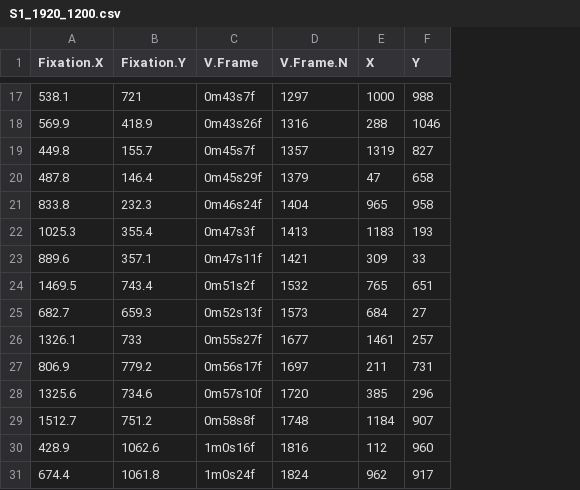
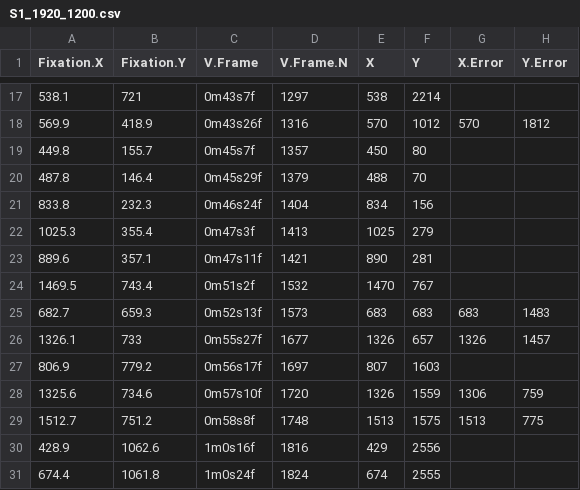
Before and after one commit to larigaldie-n/Validation_eyeScrollR, a CSV file: Validation/Analysis/Blinded/S1_1920_1200.csv, drawn as a sheet; only a part is shown, gaps mark what is left out; the diff covers the shown part only; the diff names each change by its address in the sheet, - before the commit and + after, or states it on an @@ line.

```diff
--- a/Validation/Analysis/Blinded/S1_1920_1200.csv
+++ b/Validation/Analysis/Blinded/S1_1920_1200.csv
+column G (X.Error), rows 18-29: 570 |  |  |  |  |  |  | 683 | 1326 |  | 1306 | 1513
+column H (Y.Error), rows 18-29: 1812 |  |  |  |  |  |  | 1483 | 1457 |  | 759 | 775
-E17 (X): 1000
+E17 (X): 538
-F17 (Y): 988
+F17 (Y): 2214
-E18 (X): 288
+E18 (X): 570
-F18 (Y): 1046
+F18 (Y): 1012
-E19 (X): 1319
+E19 (X): 450
-F19 (Y): 827
+F19 (Y): 80
-E20 (X): 47
+E20 (X): 488
-F20 (Y): 658
+F20 (Y): 70
-E21 (X): 965
+E21 (X): 834
-F21 (Y): 958
+F21 (Y): 156
-E22 (X): 1183
+E22 (X): 1025
-F22 (Y): 193
+F22 (Y): 279
-E23 (X): 309
+E23 (X): 890
-F23 (Y): 33
+F23 (Y): 281
-E24 (X): 765
+E24 (X): 1470
-F24 (Y): 651
+F24 (Y): 767
-E25 (X): 684
+E25 (X): 683
-F25 (Y): 27
+F25 (Y): 683
-E26 (X): 1461
+E26 (X): 1326
-F26 (Y): 257
+F26 (Y): 657
-E27 (X): 211
+E27 (X): 807
-F27 (Y): 731
+F27 (Y): 1603
-E28 (X): 385
+E28 (X): 1326
-F28 (Y): 296
+F28 (Y): 1559
-E29 (X): 1184
+E29 (X): 1513
-F29 (Y): 907
+F29 (Y): 1575
-E30 (X): 112
+E30 (X): 429
-F30 (Y): 960
+F30 (Y): 2556
-E31 (X): 962
+E31 (X): 674
-F31 (Y): 917
+F31 (Y): 2555
```
Also changed, not shown: 30 edited cells elsewhere in this file, Validation/Analysis/Blinded/S1_1920_1080_iMotions.csv, Validation/Analysis/Blinded/S3_1920_1080_iMotions.csv, 16 other files.
